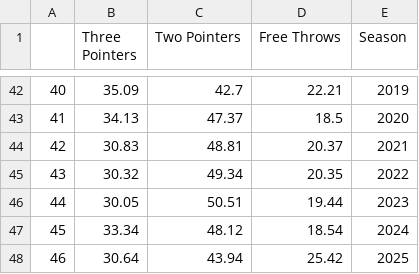
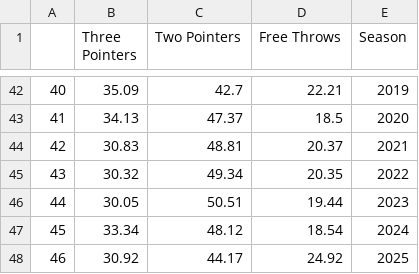
Before and after one commit to gmelmed/charts_gratia_chartis, a CSV file: nba_scoring/season_points_summary.csv, drawn as a sheet; only a part is shown, gaps mark what is left out.

```diff
--- a/nba_scoring/season_points_summary.csv
+++ b/nba_scoring/season_points_summary.csv
@@ -47,2 +47,2 @@
 45,33.34,48.12,18.54,2024
-46,30.64,43.94,25.42,2025
+46,30.92,44.17,24.92,2025
```
Also changed, not shown: nba_scoring/players_per_season.csv, nba_scoring/players_season_pivot.csv, 1 other file.
